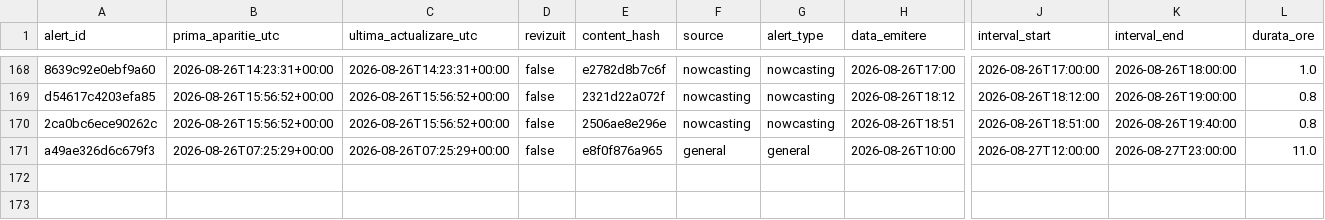
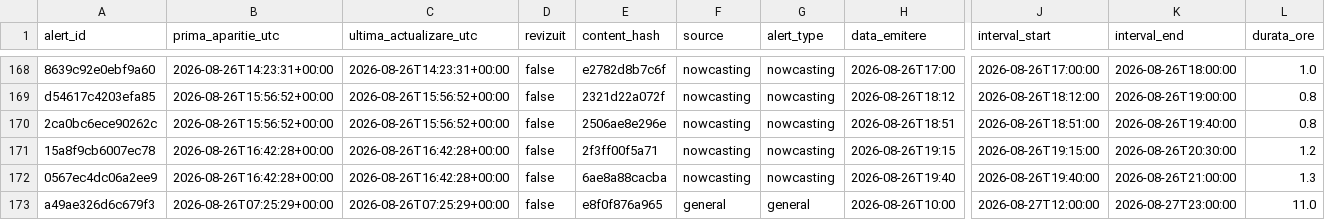
Before and after one commit to mariusbudileanu/date-meteo, a CSV file: public/istoric/2026/2026-08.csv, drawn as a sheet; only a part is shown, gaps mark what is left out; rows hold the shown columns only; the diff names each change by its address in the sheet, - before the commit and + after, or states it on an @@ line.

```diff
--- a/public/istoric/2026/2026-08.csv
+++ b/public/istoric/2026/2026-08.csv
+row 171: 15a8f9cb6007ec78 | 2026-08-26T16:42:28+00:00 | 2026-08-26T16:42:28+00:00 | false | 2f3ff00f5a71 | nowcasting | nowcasting | 2026-08-26T19:15 | 2026-08-26T19:15:00 | 2026-08-26T20:30:00 | 1.2
+row 172: 0567ec4dc06a2ee9 | 2026-08-26T16:42:28+00:00 | 2026-08-26T16:42:28+00:00 | false | 6ae8a88cacba | nowcasting | nowcasting | 2026-08-26T19:40 | 2026-08-26T19:40:00 | 2026-08-26T21:00:00 | 1.3
```
Also changed, not shown: public/istoric/nowcasting/2026-08.csv, 15 other files.
